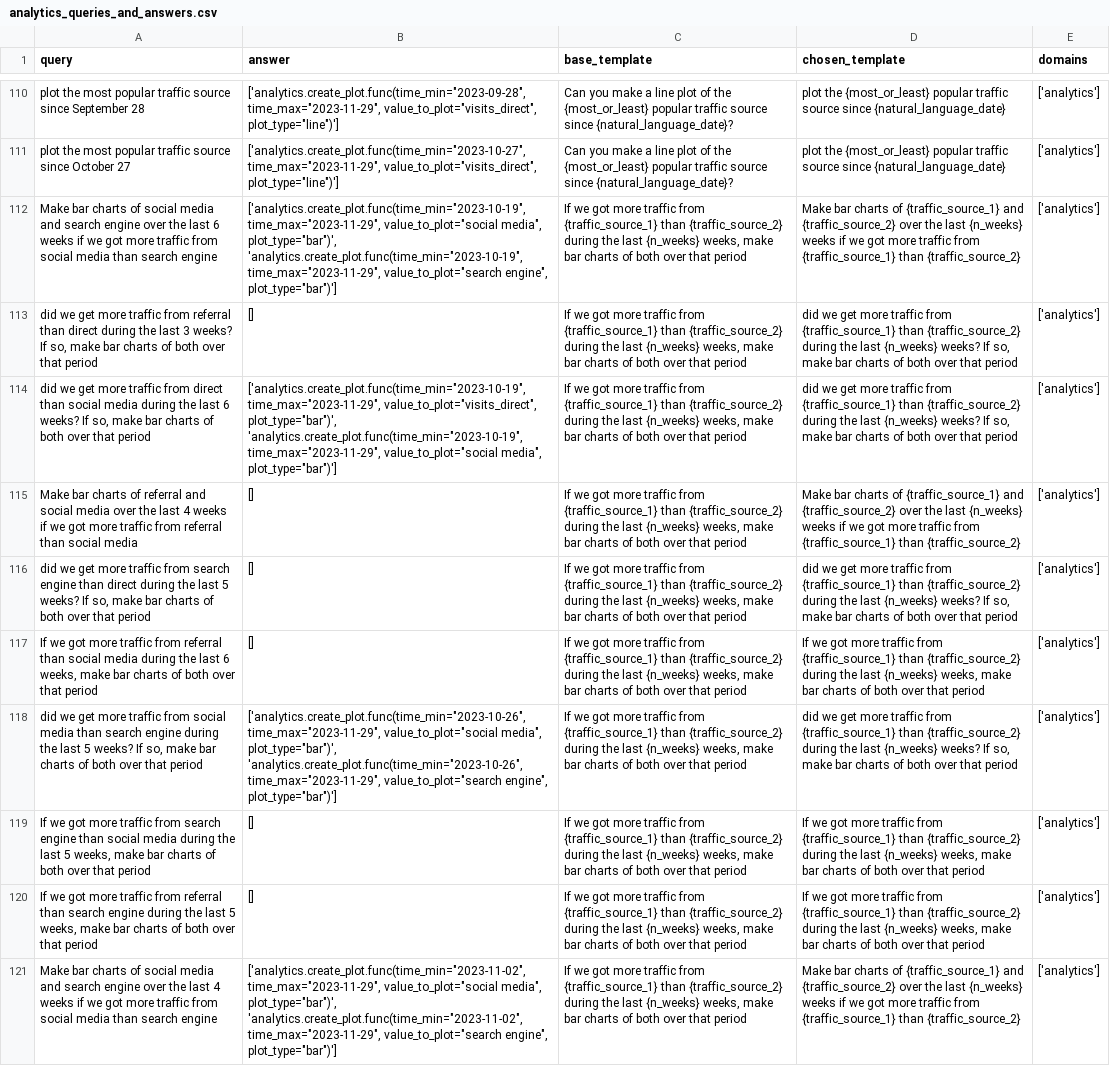
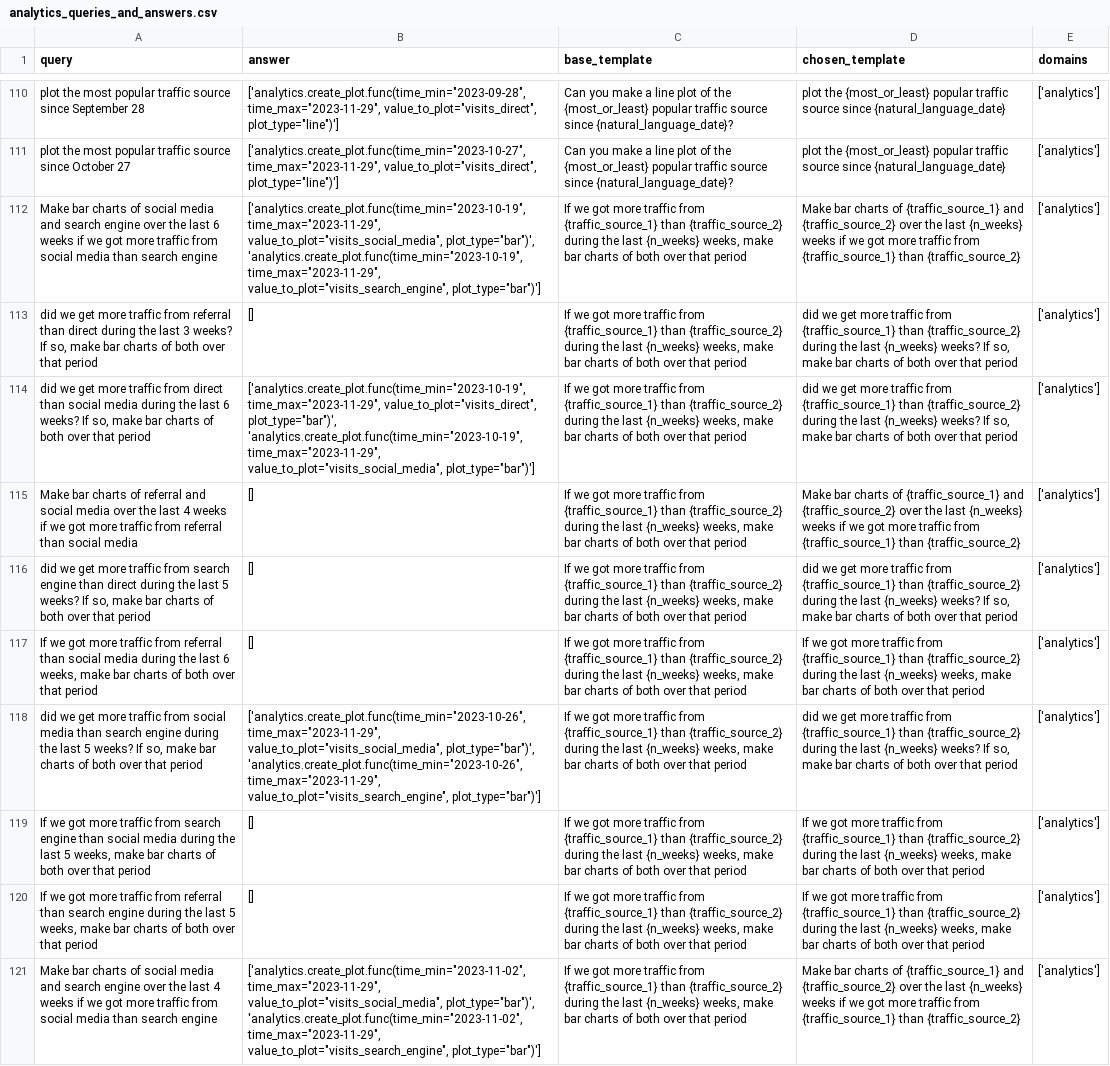
Before and after one commit to olly-styles/WorkBench, a CSV file: data/processed/queries_and_answers/analytics_queries_and_answers.csv, drawn as a sheet; only a part is shown, gaps mark what is left out; the diff names each change by its address in the sheet, - before the commit and + after, or states it on an @@ line.

Commit message:
regen data

```diff
--- a/data/processed/queries_and_answers/analytics_queries_and_answers.csv
+++ b/data/processed/queries_and_answers/analytics_queries_and_answers.csv
-B112 (answer): ['analytics.create_plot.func(time_min="2023-10-19", time_max="2023-11-29", value_to_plot="social media", plot_type="bar")', 'analytics.create_plot.func(time_min="2023-10-19", time_max="2023-11-29", value_to_plot="search engine", plot_type="bar")']
+B112 (answer): ['analytics.create_plot.func(time_min="2023-10-19", time_max="2023-11-29", value_to_plot="visits_social_media", plot_type="bar")', 'analytics.create_plot.func(time_min="2023-10-19", time_max="2023-11-29", value_to_plot="visits_search_engine", plot_type="bar")']
-B114 (answer): …'analytics.create_plot.func(time_min="2023-10-19", time_max="2023-11-29", value_to_plot="social media", plot_type="bar")']
+B114 (answer): …'analytics.create_plot.func(time_min="2023-10-19", time_max="2023-11-29", value_to_plot="visits_social_media", plot_type="bar")']
-B118 (answer): ['analytics.create_plot.func(time_min="2023-10-26", time_max="2023-11-29", value_to_plot="social media", plot_type="bar")', 'analytics.create_plot.func(time_min="2023-10-26", time_max="2023-11-29", value_to_plot="search engine", plot_type="bar")']
+B118 (answer): ['analytics.create_plot.func(time_min="2023-10-26", time_max="2023-11-29", value_to_plot="visits_social_media", plot_type="bar")', 'analytics.create_plot.func(time_min="2023-10-26", time_max="2023-11-29", value_to_plot="visits_search_engine", plot_type="bar")']
-B121 (answer): ['analytics.create_plot.func(time_min="2023-11-02", time_max="2023-11-29", value_to_plot="social media", plot_type="bar")', 'analytics.create_plot.func(time_min="2023-11-02", time_max="2023-11-29", value_to_plot="search engine", plot_type="bar")']
+B121 (answer): ['analytics.create_plot.func(time_min="2023-11-02", time_max="2023-11-29", value_to_plot="visits_social_media", plot_type="bar")', 'analytics.create_plot.func(time_min="2023-11-02", time_max="2023-11-29", value_to_plot="visits_search_engine", plot_type="bar")']
```
